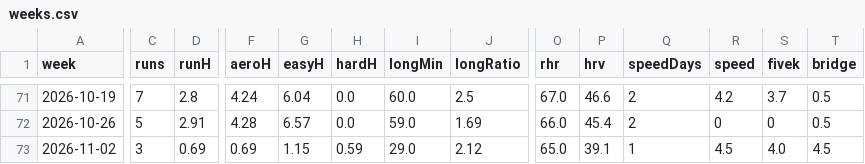
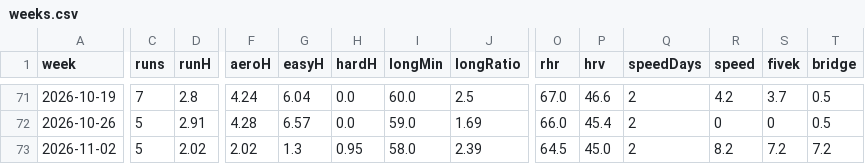
Before and after one commit to Muhammad-Tahir-S/running-monitor, a CSV file: metrics/weeks.csv, drawn as a sheet; only a part is shown, gaps mark what is left out; the diff covers the shown part only; the diff names each change by its address in the sheet, - before the commit and + after, or states it on an @@ line.

Commit message:
Data through 2026-11-06 22:00

```diff
--- a/metrics/weeks.csv
+++ b/metrics/weeks.csv
-C73 (runs): 3
+C73 (runs): 5
-D73 (runH): 0.69
+D73 (runH): 2.02
-F73 (aeroH): 0.69
+F73 (aeroH): 2.02
-G73 (easyH): 1.15
+G73 (easyH): 1.3
-H73 (hardH): 0.59
+H73 (hardH): 0.95
-I73 (longMin): 29.0
+I73 (longMin): 58.0
-J73 (longRatio): 2.12
+J73 (longRatio): 2.39
-O73 (rhr): 65.0
+O73 (rhr): 64.5
-P73 (hrv): 39.1
+P73 (hrv): 45.0
-Q73 (speedDays): 1
+Q73 (speedDays): 2
-R73 (speed): 4.5
+R73 (speed): 8.2
-S73 (fivek): 4.0
+S73 (fivek): 7.2
-T73 (bridge): 4.5
+T73 (bridge): 7.2
```
Also changed, not shown: 3 edited cells elsewhere in this file, 3 other files.
